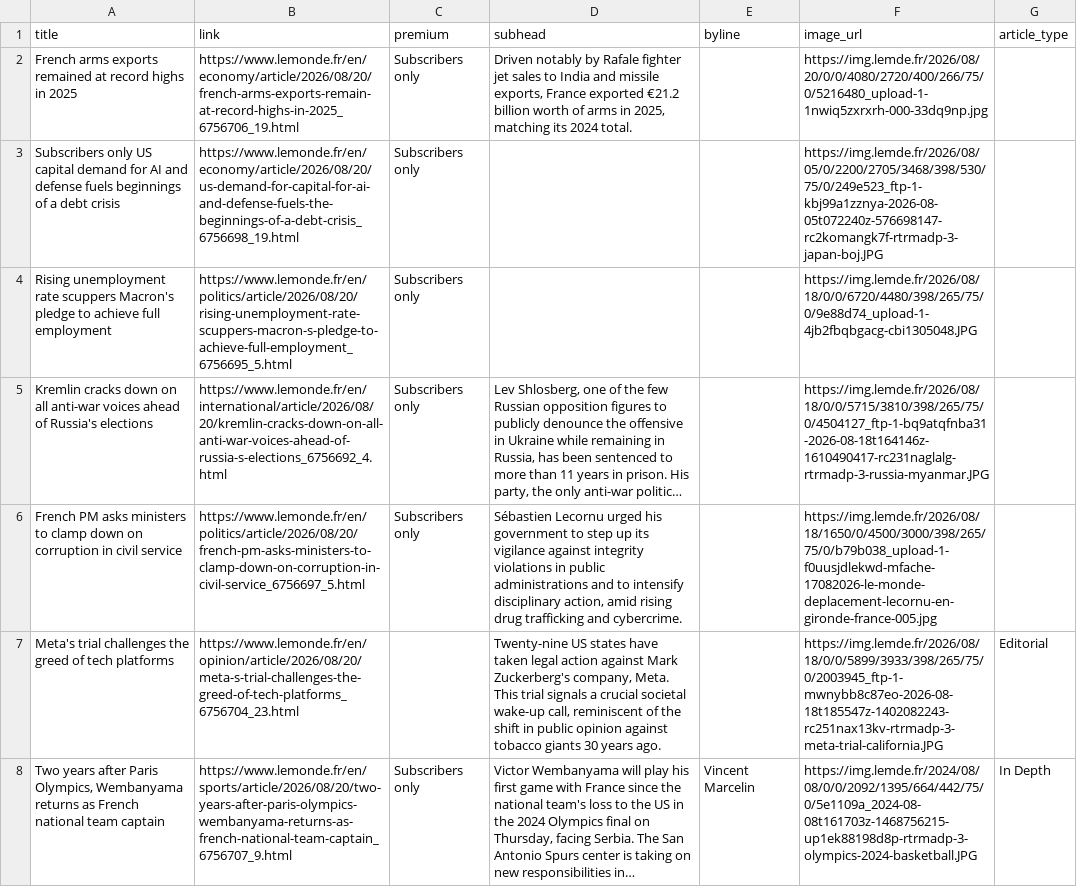
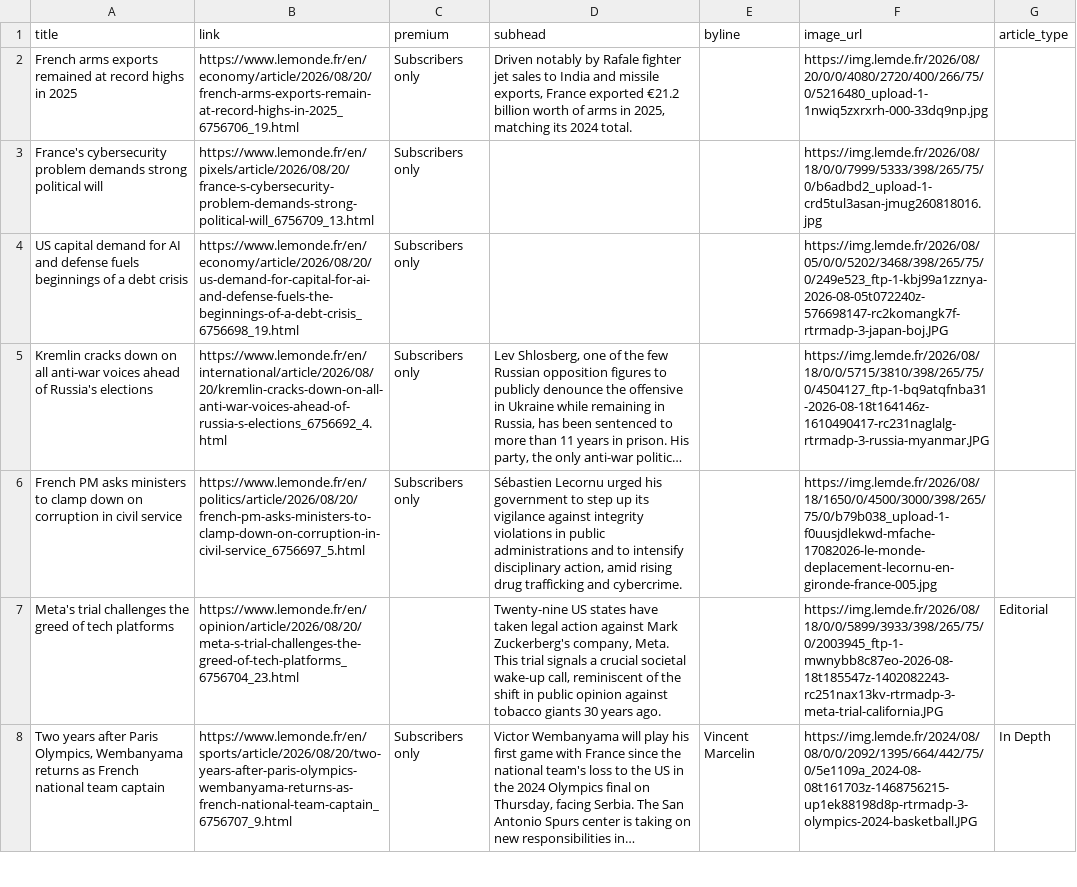
Before and after one commit to mango-jackson-gen1/LeMonde_webscraping_06172026, a CSV file: leMonde.csv, drawn as a sheet; only a part is shown; long unchanged cells end in …; removed rows and columns are numbered as before the commit, all else as after; the diff covers the shown part only; the diff names each change by its address in the sheet, - before the commit and + after, or states it on an @@ line.

```diff
--- a/leMonde.csv
+++ b/leMonde.csv
+row 3: France's cybersecurity problem demands strong political will | https://www.lemonde.fr/en/pixels/article/2026/08/20/france-s-cybersecurity-problem-demands-strong-political-will_6756709_13.html | Subscribers only |  |  | https://img.lemde.fr/2026/08/18/0/0/7999/5333/398/265/75/0/b6adbd2_upload-1-crd5tul3asan-jmug260818016.jpg
-A4 (title): Subscribers only US capital…
+A4 (title): US capital…
-F4 (image_url): https://img.lemde.fr/2026/08/05/0/2200/2705/3468/398/530/75/0/249e523_ftp-1-kbj99a1zznya-2026-08-05t072240z-576698147-rc2komangk7f-rtrmadp-3-japan-boj.JPG
+F4 (image_url): https://img.lemde.fr/2026/08/05/0/0/5202/3468/398/265/75/0/249e523_ftp-1-kbj99a1zznya-2026-08-05t072240z-576698147-rc2komangk7f-rtrmadp-3-japan-boj.JPG
-row 4: Rising unemployment rate scuppers Macron's pledge to achieve full employment | https://www.lemonde.fr/en/politics/article/2026/08/20/rising-unemployment-rate-scuppers-macron-s-pledge-to-achieve-full-employment_6756695_5.html | Subscribers only |  |  | https://img.lemde.fr/2026/08/18/0/0/6720/4480/398/265/75/0/9e88d74_upload-1-4jb2fbqbgacg-cbi1305048.JPG
```
Also changed, not shown: 3 added rows, 3 removed rows and 7 edited cells elsewhere in this file.
